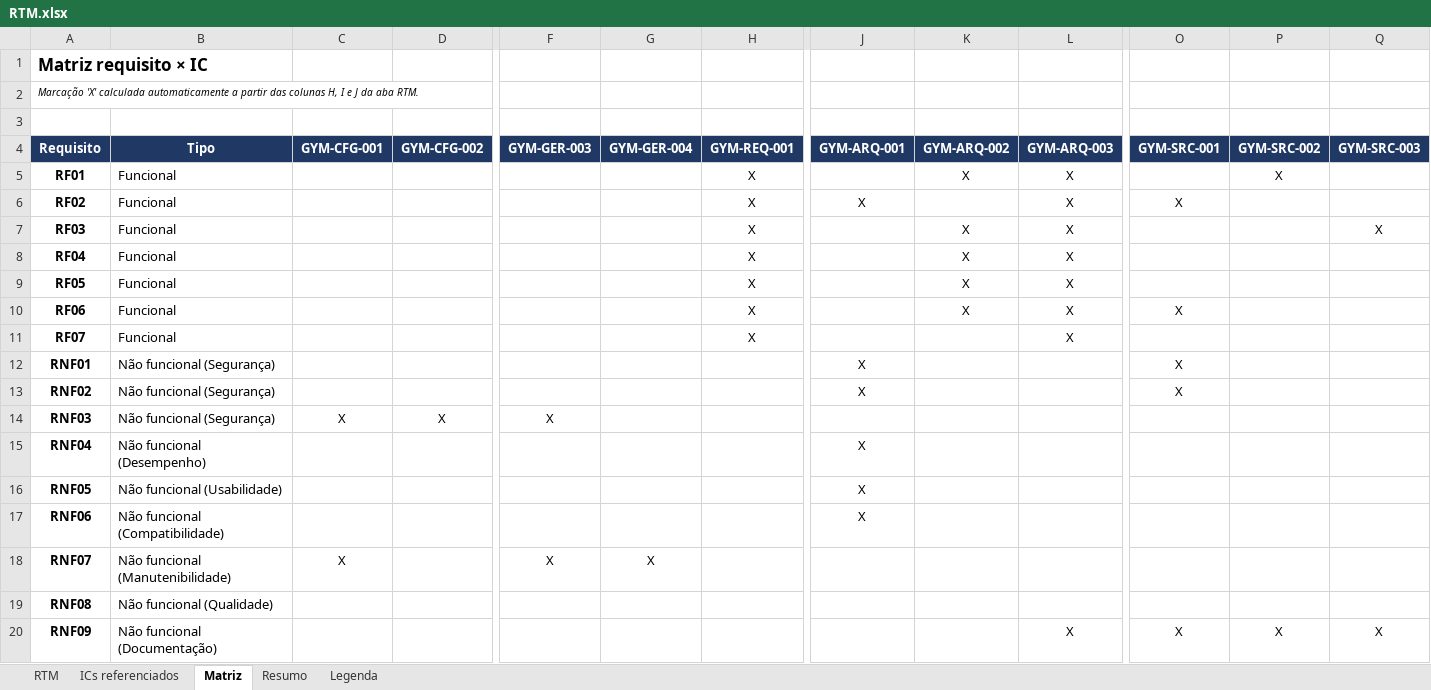
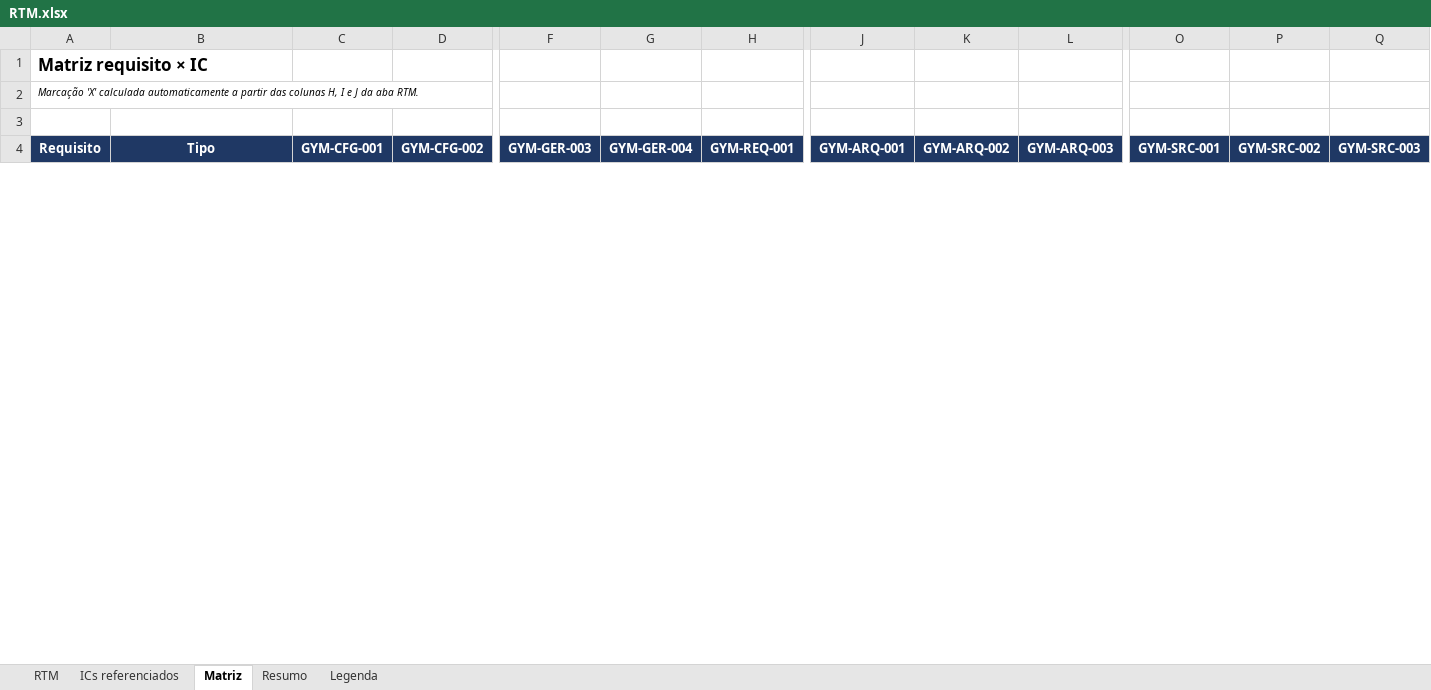
Before and after one commit to HugoHenryLms/GymManager, an Excel workbook: documentos/requisitos/RTM.xlsx, sheet Matriz, drawn as a sheet; only a part is shown, gaps mark what is left out; values as stored, in another font and other column widths than the file's, no borders; removed rows and columns are numbered as before the commit, all else as after; rows hold the shown columns only; the diff covers the shown part only; the diff names each change by its address in the sheet, - before the commit and + after, or states it on an @@ line.

```diff
--- a/documentos/requisitos/RTM.xlsx (sheet Matriz)
+++ b/documentos/requisitos/RTM.xlsx (sheet Matriz)
-row 5: RF01 | Funcional |  |  |  |  | X |  | X | X |  | X
-row 6: RF02 | Funcional |  |  |  |  | X | X |  | X | X
-row 7: RF03 | Funcional |  |  |  |  | X |  | X | X |  |  | X
-row 8: RF04 | Funcional |  |  |  |  | X |  | X | X
-row 9: RF05 | Funcional |  |  |  |  | X |  | X | X
-row 10: RF06 | Funcional |  |  |  |  | X |  | X | X | X
-row 11: RF07 | Funcional |  |  |  |  | X |  |  | X
-row 12: RNF01 | Não funcional (Segurança) |  |  |  |  |  | X |  |  | X
-row 13: RNF02 | Não funcional (Segurança) |  |  |  |  |  | X |  |  | X
-row 14: RNF03 | Não funcional (Segurança) | X | X | X
-row 15: RNF04 | Não funcional (Desempenho) |  |  |  |  |  | X
-row 16: RNF05 | Não funcional (Usabilidade) |  |  |  |  |  | X
-row 17: RNF06 | Não funcional (Compatibilidade) |  |  |  |  |  | X
-row 18: RNF07 | Não funcional (Manutenibilidade) | X |  | X | X
-row 19: RNF08 | Não funcional (Qualidade)
-row 20: RNF09 | Não funcional (Documentação) |  |  |  |  |  |  |  | X | X | X | X
```
Also changed, not shown: 22 added rows and 6 removed rows elsewhere in this sheet, sheet ICs referenciados, sheet RTM, sheet Resumo, 2 other files.
